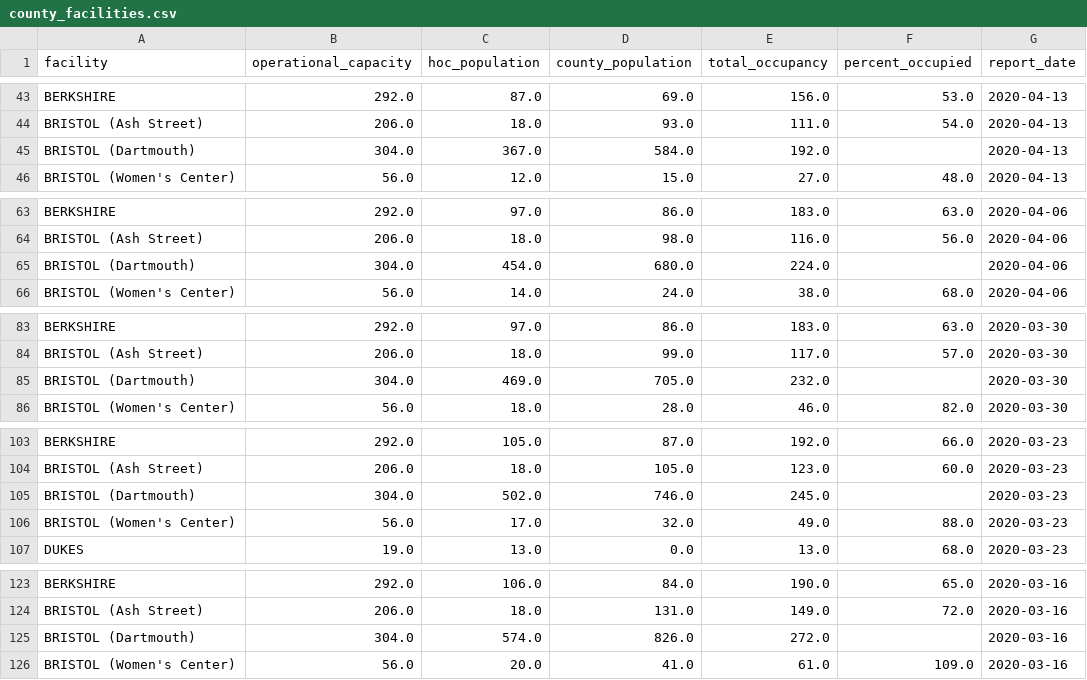
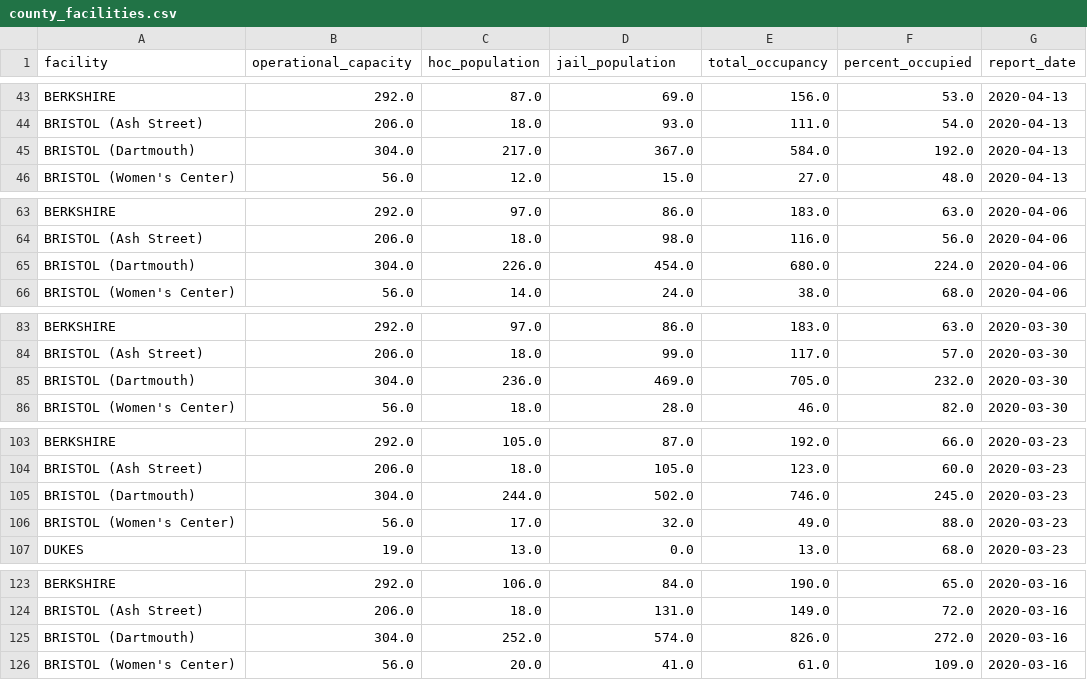
Before and after one commit to jacoblurye/mass-incarceration, a CSV file: data/county_facilities.csv, drawn as a sheet; only a part is shown, gaps mark what is left out; the diff covers the shown part only.

```diff
--- a/data/county_facilities.csv
+++ b/data/county_facilities.csv
@@ -1 +1 @@
-facility,operational_capacity,hoc_population,county_population,total_occupancy,percent_occupied,report_date
+facility,operational_capacity,hoc_population,jail_population,total_occupancy,percent_occupied,report_date
@@ -44,3 +44,3 @@ BERKSHIRE,292.0,87.0,69.0,156.0,53.0,2020-04-13
 BRISTOL (Ash Street),206.0,18.0,93.0,111.0,54.0,2020-04-13
-BRISTOL (Dartmouth),304.0,367.0,584.0,192.0,,2020-04-13
+BRISTOL (Dartmouth),304.0,217.0,367.0,584.0,192.0,2020-04-13
 BRISTOL (Women's Center),56.0,12.0,15.0,27.0,48.0,2020-04-13
@@ -64,3 +64,3 @@ BERKSHIRE,292.0,97.0,86.0,183.0,63.0,2020-04-06
 BRISTOL (Ash Street),206.0,18.0,98.0,116.0,56.0,2020-04-06
-BRISTOL (Dartmouth),304.0,454.0,680.0,224.0,,2020-04-06
+BRISTOL (Dartmouth),304.0,226.0,454.0,680.0,224.0,2020-04-06
 BRISTOL (Women's Center),56.0,14.0,24.0,38.0,68.0,2020-04-06
@@ -84,3 +84,3 @@ BERKSHIRE,292.0,97.0,86.0,183.0,63.0,2020-03-30
 BRISTOL (Ash Street),206.0,18.0,99.0,117.0,57.0,2020-03-30
-BRISTOL (Dartmouth),304.0,469.0,705.0,232.0,,2020-03-30
+BRISTOL (Dartmouth),304.0,236.0,469.0,705.0,232.0,2020-03-30
 BRISTOL (Women's Center),56.0,18.0,28.0,46.0,82.0,2020-03-30
@@ -104,3 +104,3 @@ BERKSHIRE,292.0,105.0,87.0,192.0,66.0,2020-03-23
 BRISTOL (Ash Street),206.0,18.0,105.0,123.0,60.0,2020-03-23
-BRISTOL (Dartmouth),304.0,502.0,746.0,245.0,,2020-03-23
+BRISTOL (Dartmouth),304.0,244.0,502.0,746.0,245.0,2020-03-23
 BRISTOL (Women's Center),56.0,17.0,32.0,49.0,88.0,2020-03-23
@@ -124,3 +124,3 @@ BERKSHIRE,292.0,106.0,84.0,190.0,65.0,2020-03-16
 BRISTOL (Ash Street),206.0,18.0,131.0,149.0,72.0,2020-03-16
-BRISTOL (Dartmouth),304.0,574.0,826.0,272.0,,2020-03-16
+BRISTOL (Dartmouth),304.0,252.0,574.0,826.0,272.0,2020-03-16
 BRISTOL (Women's Center),56.0,20.0,41.0,61.0,109.0,2020-03-16
```
Also changed, not shown: 2 removed rows and 30 edited cells elsewhere in this file, 28 other files.
